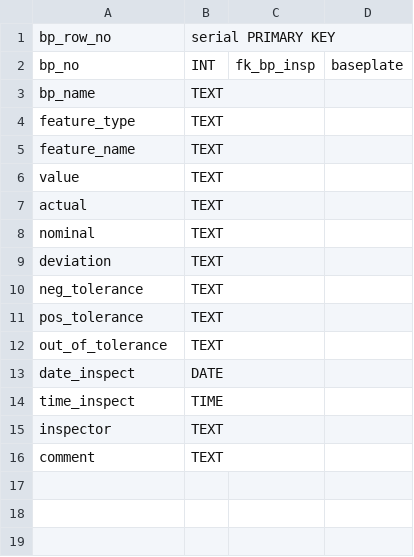
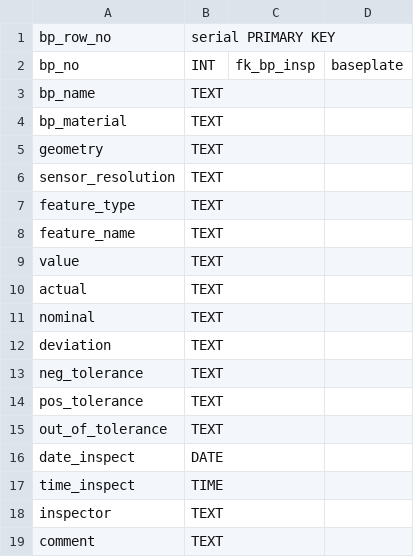
Before and after one commit to cmu-hgc-mac/HGC_DB_postgres, a CSV file: dbase_info/bp_inspect.csv, drawn as a sheet.

Commit message:
Added bp_matrial, geometry and sensor_resolution columns into bp_inspect table

```diff
--- a/dbase_info/bp_inspect.csv
+++ b/dbase_info/bp_inspect.csv
@@ -3,2 +3,5 @@ bp_no,INT,fk_bp_insp,baseplate
 bp_name,TEXT,,
+bp_material,TEXT,,
+geometry,TEXT,,
+sensor_resolution,TEXT,,
 feature_type,TEXT,,
```
